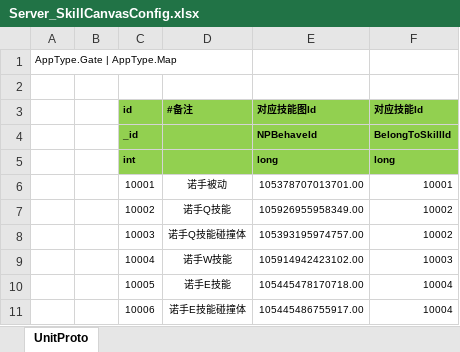
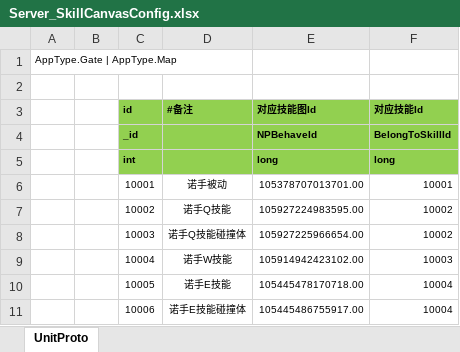
Before and after one commit to wqaetly/NKGMobaBasedOnET, an Excel workbook: Excel/Server_SkillCanvasConfig.xlsx, sheet UnitProto, drawn as a sheet; values as stored, in another font and other column widths than the file's, no borders; the diff names each change by its address in the sheet, - before the commit and + after, or states it on an @@ line.

```diff
--- a/Excel/Server_SkillCanvasConfig.xlsx (sheet UnitProto)
+++ b/Excel/Server_SkillCanvasConfig.xlsx (sheet UnitProto)
-E7 (对应技能图Id): 105926955958349.00
+E7 (对应技能图Id): 105927224983595.00
-E8 (对应技能图Id): 105393195974757.00
+E8 (对应技能图Id): 105927225966654.00
```
Also changed, not shown: Excel/Client_SkillCanvasConfig.xlsx, 24 other files.
